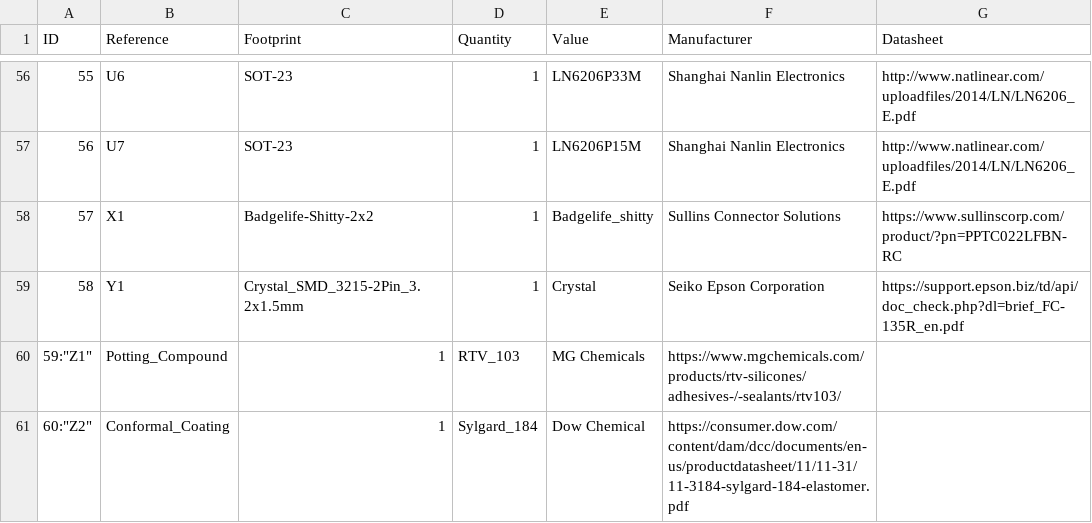
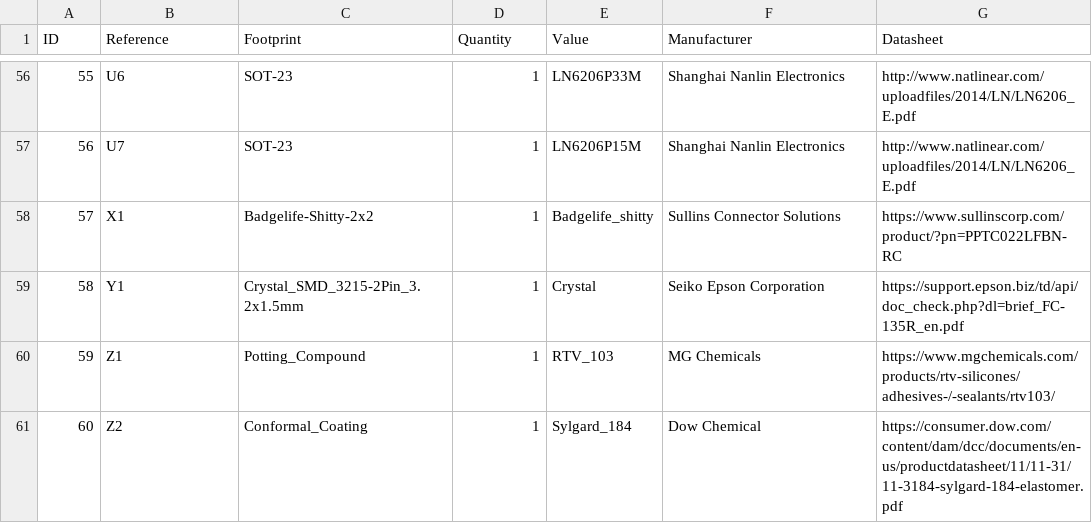
Before and after one commit to monero-project/kastelo, a CSV file: hardware/breakneck/billofmat/breakneck-bill.csv, drawn as a sheet; only a part is shown, gaps mark what is left out.

Commit message:
Corrected slightly flawed field delimiters to allow parsing.

```diff
--- a/hardware/breakneck/billofmat/breakneck-bill.csv
+++ b/hardware/breakneck/billofmat/breakneck-bill.csv
@@ -59,3 +59,3 @@
 58;"Y1";"Crystal_SMD_3215-2Pin_3.2x1.5mm";1;"Crystal";"Seiko Epson Corporation";"https://support.epson.biz/td/api/doc_check.php?dl=brief_FC-135R_en.pdf";
-59:"Z1";"Potting_Compound";1;"RTV_103";"MG Chemicals";"https://www.mgchemicals.com/products/rtv-silicones/adhesives-/-sealants/rtv103/";
-60:"Z2";"Conformal_Coating";1;"Sylgard_184";"Dow Chemical";"https://consumer.dow.com/content/dam/dcc/documents/en-us/productdatasheet/11/11-31/11-3184-sylgard-184-elastomer.pdf";
+59;"Z1";"Potting_Compound";1;"RTV_103";"MG Chemicals";"https://www.mgchemicals.com/products/rtv-silicones/adhesives-/-sealants/rtv103/";
+60;"Z2";"Conformal_Coating";1;"Sylgard_184";"Dow Chemical";"https://consumer.dow.com/content/dam/dcc/documents/en-us/productdatasheet/11/11-31/11-3184-sylgard-184-elastomer.pdf";
```
